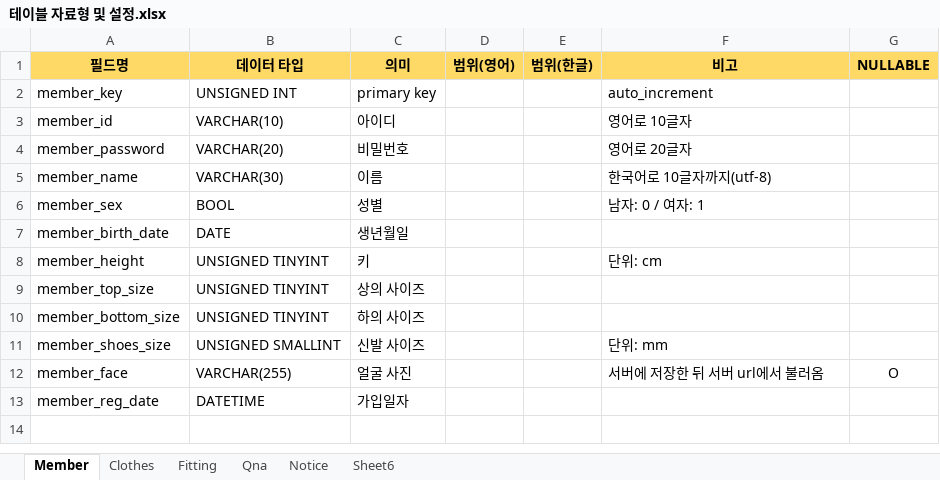
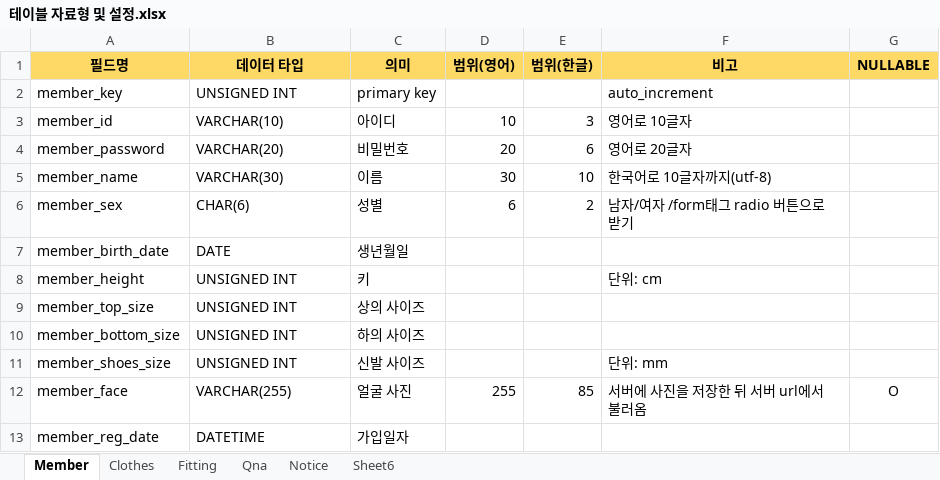
Before and after one commit to alenjb/project_MyCloset, an Excel workbook: 데이터 테이블/테이블 자료형 및 설정.xlsx, sheet Member, drawn as a sheet; values as stored, in another font and other column widths than the file's, no borders; the diff names each change by its address in the sheet, - before the commit and + after, or states it on an @@ line.

```diff
--- a/데이터 테이블/테이블 자료형 및 설정.xlsx (sheet Member)
+++ b/데이터 테이블/테이블 자료형 및 설정.xlsx (sheet Member)
-D3 (범위(영어)): (empty)
+D3 (범위(영어)): 10
-E3 (범위(한글)): (empty)
+E3 (범위(한글)): 3
-D4 (범위(영어)): (empty)
+D4 (범위(영어)): 20
-E4 (범위(한글)): (empty)
+E4 (범위(한글)): 6
-D5 (범위(영어)): (empty)
+D5 (범위(영어)): 30
-E5 (범위(한글)): (empty)
+E5 (범위(한글)): 10
-B6 (데이터 타입): BOOL
+B6 (데이터 타입): CHAR(6)
-D6 (범위(영어)): (empty)
+D6 (범위(영어)): 6
-E6 (범위(한글)): (empty)
+E6 (범위(한글)): 2
-F6 (비고): 남자: 0 / 여자: 1
+F6 (비고): 남자/여자 /form태그 radio 버튼으로 받기
-B8:B10 (데이터 타입): UNSIGNED TINYINT
+B8:B10 (데이터 타입): UNSIGNED INT
-B11 (데이터 타입): UNSIGNED SMALLINT
+B11 (데이터 타입): UNSIGNED INT
-D12 (범위(영어)): (empty)
+D12 (범위(영어)): 255
-E12 (범위(한글)): (empty)
+E12 (범위(한글)): 85
-F12 (비고): 서버에 저장한 뒤 서버 url에서 불러옴
+F12 (비고): 서버에 사진을 저장한 뒤 서버 url에서 불러옴
```
Also changed, not shown: sheet Qna, sheet Clothes, sheet Sheet6, sheet Fitting, sheet Notice, 개발일정/개발일정.xlsx, 1 other file.
